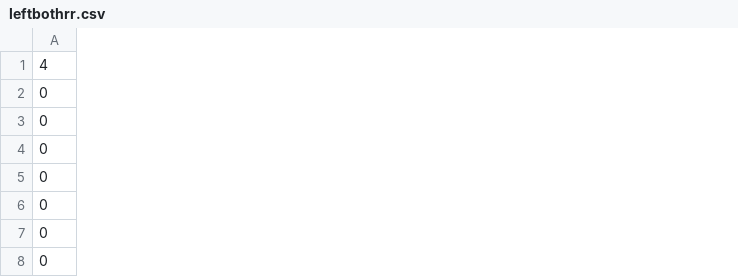
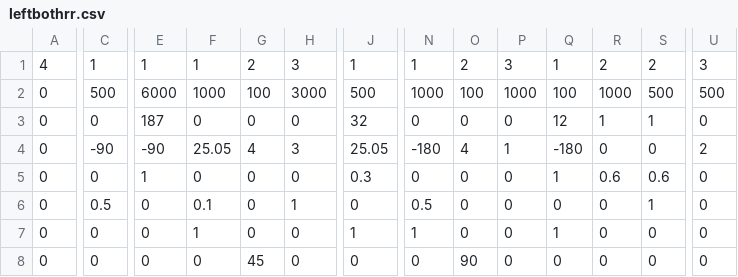
Before and after one commit to Team624/2018Robot, a CSV file: Auton/Chooser/leftbothrr.csv, drawn as a sheet; only a part is shown, gaps mark what is left out; removed rows and columns are numbered as before the commit, all else as after; rows hold the shown columns only; the diff covers the shown part only; the diff names each change by its address in the sheet, - before the commit and + after, or states it on an @@ line.

Commit message:
autos leftbothrr

```diff
--- a/Auton/Chooser/leftbothrr.csv
+++ b/Auton/Chooser/leftbothrr.csv
+column C, rows 1-2: 1 | 500; rows 4-8: -90 | 0 | 0.5 | 0 | 0
+column E, rows 1-2: 1 | 6000; rows 4-8: -90 | 1 | 0 | 0 | 0
+column F, rows 1-2: 1 | 1000; rows 4-8: 25.05 | 0 | 0.1 | 1 | 0
+column G, rows 1-2: 2 | 100; rows 4-8: 4 | 0 | 0 | 0 | 45
+column H, rows 1-2: 3 | 3000; rows 4-8: 3 | 0 | 1 | 0 | 0
+column J, rows 1-2: 1 | 500; rows 4-8: 25.05 | 0.3 | 0 | 1 | 0
+column N, rows 1-2: 1 | 1000; rows 4-8: -180 | 0 | 0.5 | 1 | 0
+column O, rows 1-2: 2 | 100; rows 4-8: 4 | 0 | 0 | 0 | 90
+column P, rows 1-2: 3 | 1000; rows 4-8: 1 | 0 | 0 | 0 | 0
+column Q, rows 1-2: 1 | 100; rows 4-8: -180 | 1 | 0 | 1 | 0
+column R, rows 1-2: 2 | 1000; rows 4-8: 0 | 0.6 | 0 | 0 | 0
+column S, rows 1-2: 2 | 500; rows 4-8: 0 | 0.6 | 1 | 0 | 0
+column U, rows 1-2: 3 | 500; rows 4-8: 2 | 0 | 0 | 0 | 0
+row 3: 0 | 0 | 187 | 0 | 0 | 0 | 32 | 0 | 0 | 0 | 12 | 1 | 1 | 0
-row 4: 0
```
Also changed, not shown: 5 added columns and 7 edited cells elsewhere in this file, 3 other files.
